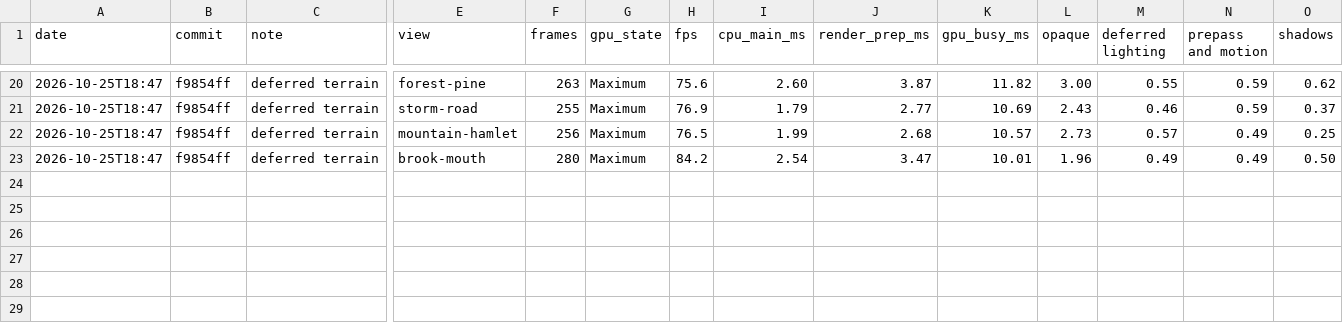
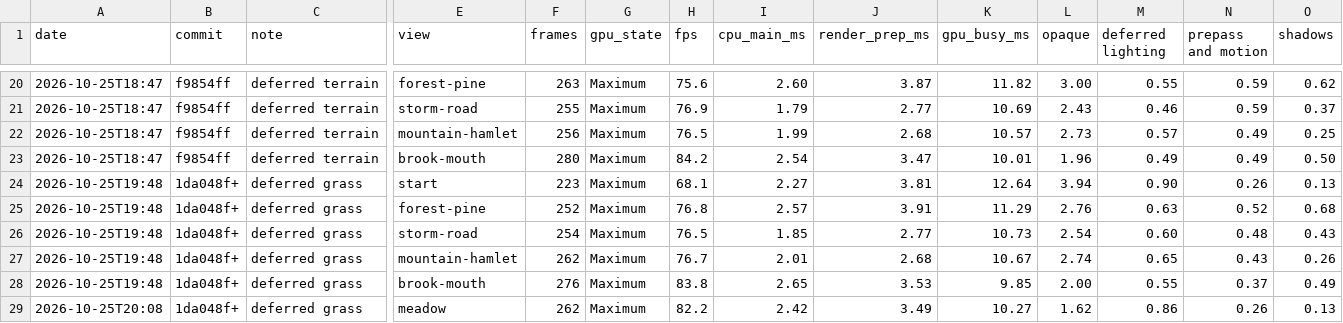
Before and after one commit to EugenePisotsky/Yarra, a CSV file: tools/bench_history.csv, drawn as a sheet; only a part is shown, gaps mark what is left out; rows hold the shown columns only; the diff names each change by its address in the sheet, - before the commit and + after, or states it on an @@ line.

```diff
--- a/tools/bench_history.csv
+++ b/tools/bench_history.csv
+row 24: 2026-10-25T19:48 | 1da048f+ | deferred grass | start | 223 | Maximum | 68.1 | 2.27 | 3.81 | 12.64 | 3.94 | 0.90 | 0.26 | 0.13
+row 25: 2026-10-25T19:48 | 1da048f+ | deferred grass | forest-pine | 252 | Maximum | 76.8 | 2.57 | 3.91 | 11.29 | 2.76 | 0.63 | 0.52 | 0.68
+row 26: 2026-10-25T19:48 | 1da048f+ | deferred grass | storm-road | 254 | Maximum | 76.5 | 1.85 | 2.77 | 10.73 | 2.54 | 0.60 | 0.48 | 0.43
+row 27: 2026-10-25T19:48 | 1da048f+ | deferred grass | mountain-hamlet | 262 | Maximum | 76.7 | 2.01 | 2.68 | 10.67 | 2.74 | 0.65 | 0.43 | 0.26
+row 28: 2026-10-25T19:48 | 1da048f+ | deferred grass | brook-mouth | 276 | Maximum | 83.8 | 2.65 | 3.53 | 9.85 | 2.00 | 0.55 | 0.37 | 0.49
+row 29: 2026-10-25T20:08 | 1da048f+ | deferred grass | meadow | 262 | Maximum | 82.2 | 2.42 | 3.49 | 10.27 | 1.62 | 0.86 | 0.26 | 0.13
```
Also changed, not shown: 23 other files.
